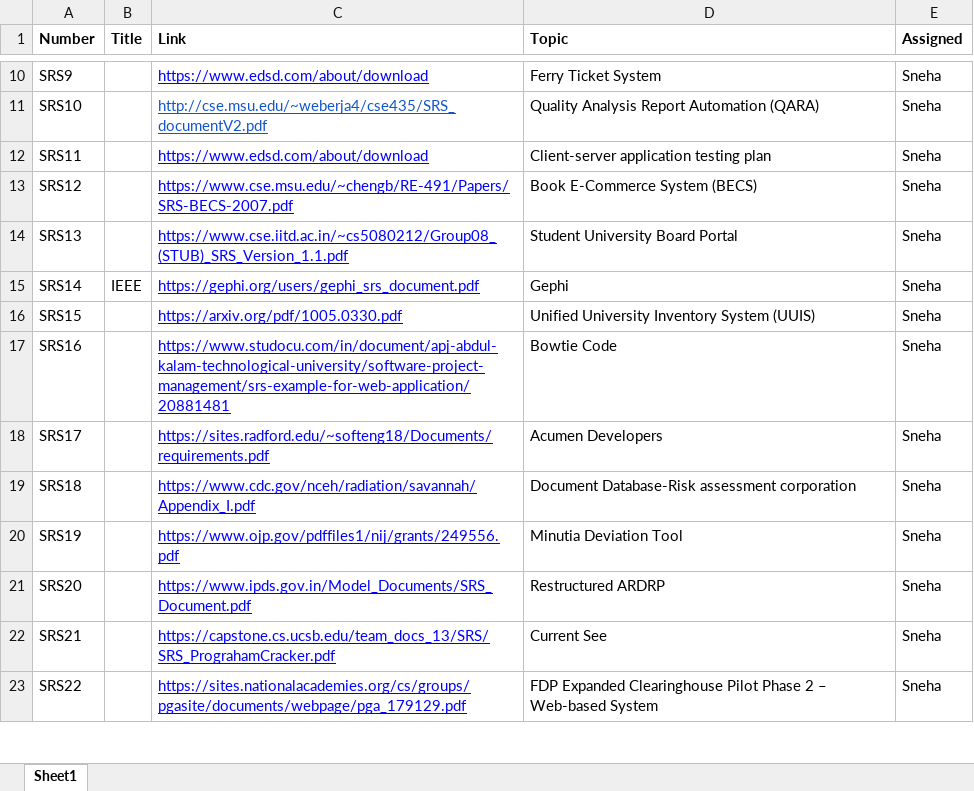
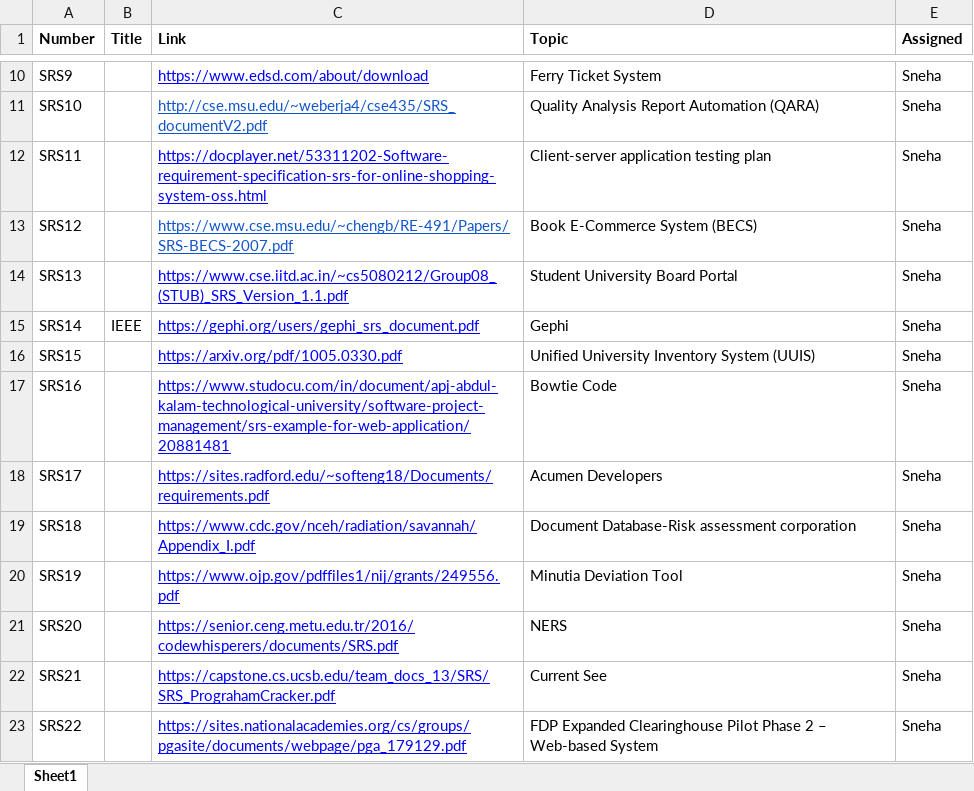
Before and after one commit to Roshan-99/NLP-project, an Excel workbook: Data/SRS Dataset/SRS Document Links.xlsx, sheet Sheet1, drawn as a sheet; only a part is shown, gaps mark what is left out; values as stored, in another font and other column widths than the file's, no borders; the diff names each change by its address in the sheet, - before the commit and + after, or states it on an @@ line.

```diff
--- a/Data/SRS Dataset/SRS Document Links.xlsx (sheet Sheet1)
+++ b/Data/SRS Dataset/SRS Document Links.xlsx (sheet Sheet1)
-C12 (Link): https://www.edsd.com/about/download
+C12 (Link): https://docplayer.net/53311202-Software-requirement-specification-srs-for-online-shopping-system-oss.html
-C13 text colour: #0000FF
+C13 text colour: #1155CC
-C21 (Link): https://www.ipds.gov.in/Model_Documents/SRS_Document.pdf
+C21 (Link): https://senior.ceng.metu.edu.tr/2016/codewhisperers/documents/SRS.pdf
-D21 (Topic): Restructured ARDRP
+D21 (Topic): NERS
```
Also changed, not shown: 3 other files.
